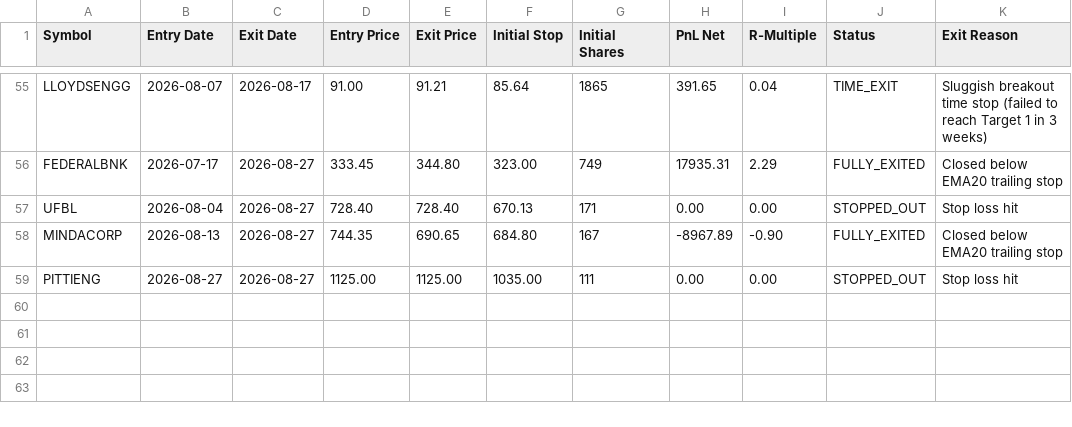
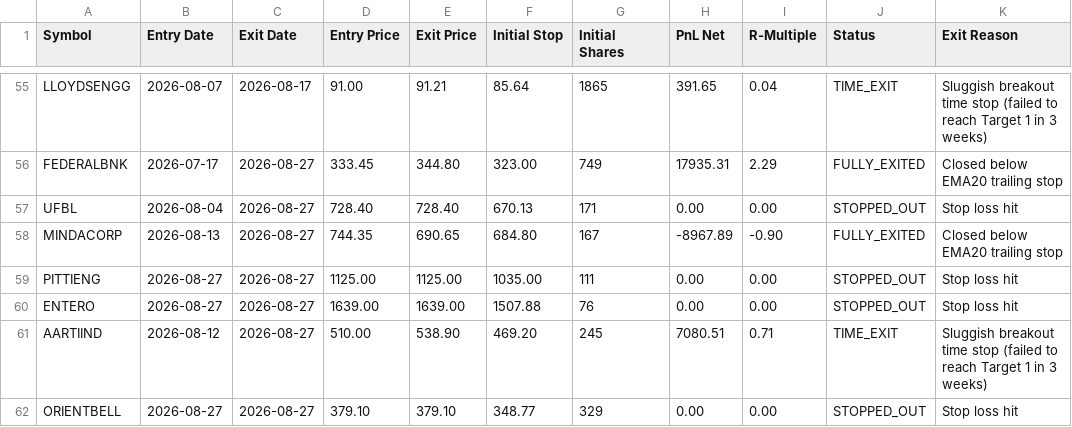
Before and after one commit to vishalthakkerghub/Tradingnew, a CSV file: reports/daily/trade_journal_vcp.csv, drawn as a sheet; only a part is shown, gaps mark what is left out; the diff names each change by its address in the sheet, - before the commit and + after, or states it on an @@ line.

```diff
--- a/reports/daily/trade_journal_vcp.csv
+++ b/reports/daily/trade_journal_vcp.csv
+row 60: ENTERO | 2026-08-27 | 2026-08-27 | 1639.00 | 1639.00 | 1507.88 | 76 | 0.00 | 0.00 | STOPPED_OUT | Stop loss hit
+row 61: AARTIIND | 2026-08-12 | 2026-08-27 | 510.00 | 538.90 | 469.20 | 245 | 7080.51 | 0.71 | TIME_EXIT | Sluggish breakout time stop (failed to reach Target 1 in 3 weeks)
+row 62: ORIENTBELL | 2026-08-27 | 2026-08-27 | 379.10 | 379.10 | 348.77 | 329 | 0.00 | 0.00 | STOPPED_OUT | Stop loss hit
```
Also changed, not shown: reports/daily/trade_journal_flag.csv, 8 other files.
